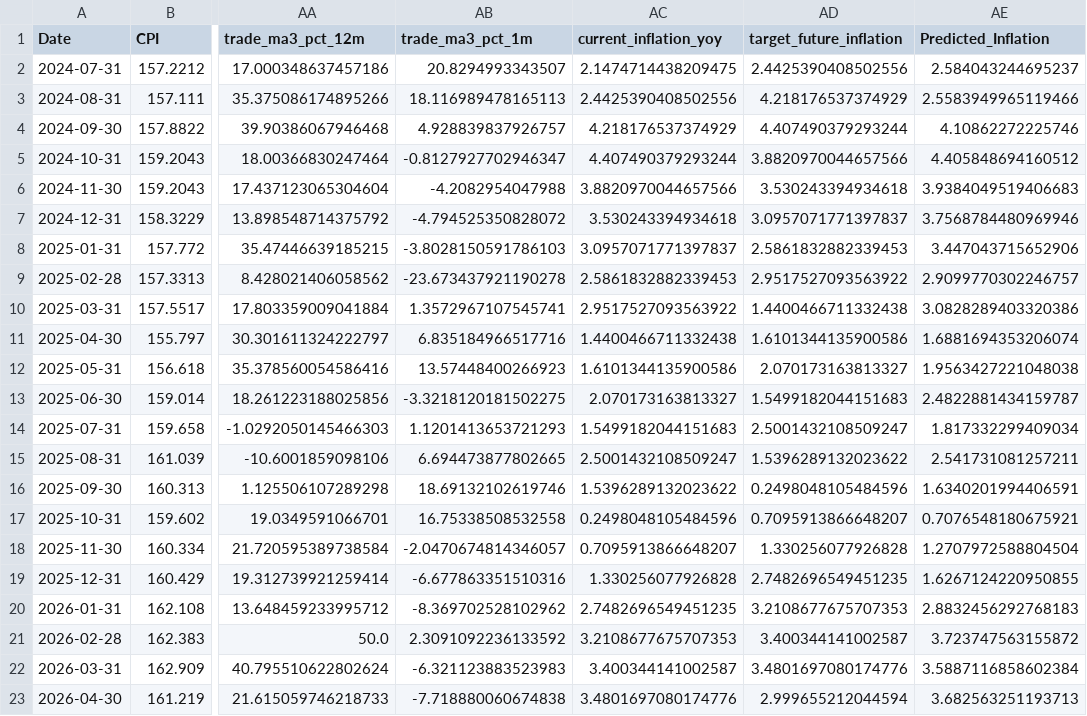
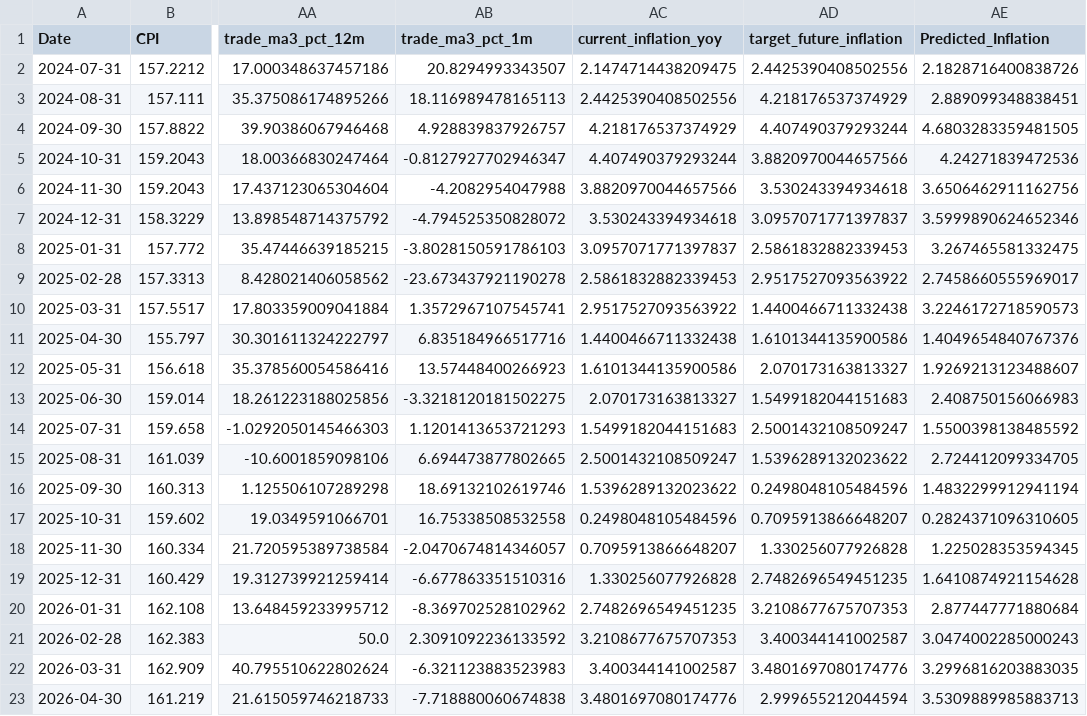
Before and after one commit to DhanushPillay/VaticMacro, a CSV file: models/holdout.csv, drawn as a sheet; only a part is shown, gaps mark what is left out; the diff names each change by its address in the sheet, - before the commit and + after, or states it on an @@ line.

Commit message:
feat(pipeline): add SelectKBest feature selection with grid search
Adds SelectKBest(f_regression) as pipeline step with k=[10,15,20,25,'all'].
GridSearchCV now jointly tunes alpha and k.
Ridge CV R2: 0.378 -> 0.525 (best alpha=0.25)
Holdout R2: 0.489 -> 0.520

```diff
--- a/models/holdout.csv
+++ b/models/holdout.csv
-AE2 (Predicted_Inflation): 2.584043244695237
+AE2 (Predicted_Inflation): 2.1828716400838726
-AE3 (Predicted_Inflation): 2.5583949965119466
+AE3 (Predicted_Inflation): 2.889099348838451
-AE4 (Predicted_Inflation): 4.10862272225746
+AE4 (Predicted_Inflation): 4.6803283359481505
-AE5 (Predicted_Inflation): 4.405848694160512
+AE5 (Predicted_Inflation): 4.24271839472536
-AE6 (Predicted_Inflation): 3.9384049519406683
+AE6 (Predicted_Inflation): 3.6506462911162756
-AE7 (Predicted_Inflation): 3.7568784480969946
+AE7 (Predicted_Inflation): 3.5999890624652346
-AE8 (Predicted_Inflation): 3.447043715652906
+AE8 (Predicted_Inflation): 3.267465581332475
-AE9 (Predicted_Inflation): 2.9099770302246757
+AE9 (Predicted_Inflation): 2.7458660555969017
-AE10 (Predicted_Inflation): 3.0828289403320386
+AE10 (Predicted_Inflation): 3.2246172718590573
-AE11 (Predicted_Inflation): 1.6881694353206074
+AE11 (Predicted_Inflation): 1.4049654840767376
-AE12 (Predicted_Inflation): 1.9563427221048038
+AE12 (Predicted_Inflation): 1.9269213123488607
-AE13 (Predicted_Inflation): 2.4822881434159787
+AE13 (Predicted_Inflation): 2.408750156066983
-AE14 (Predicted_Inflation): 1.817332299409034
+AE14 (Predicted_Inflation): 1.5500398138485592
-AE15 (Predicted_Inflation): 2.541731081257211
+AE15 (Predicted_Inflation): 2.724412099334705
-AE16 (Predicted_Inflation): 1.6340201994406591
+AE16 (Predicted_Inflation): 1.4832299912941194
-AE17 (Predicted_Inflation): 0.7076548180675921
+AE17 (Predicted_Inflation): 0.2824371096310605
-AE18 (Predicted_Inflation): 1.2707972588804504
+AE18 (Predicted_Inflation): 1.225028353594345
-AE19 (Predicted_Inflation): 1.6267124220950855
+AE19 (Predicted_Inflation): 1.6410874921154628
-AE20 (Predicted_Inflation): 2.8832456292768183
+AE20 (Predicted_Inflation): 2.877447771880684
-AE21 (Predicted_Inflation): 3.723747563155872
+AE21 (Predicted_Inflation): 3.0474002285000243
-AE22 (Predicted_Inflation): 3.5887116858602384
+AE22 (Predicted_Inflation): 3.2996816203883035
-AE23 (Predicted_Inflation): 3.682563251193713
+AE23 (Predicted_Inflation): 3.5309889985883713
```
Also changed, not shown: 4 other files.
